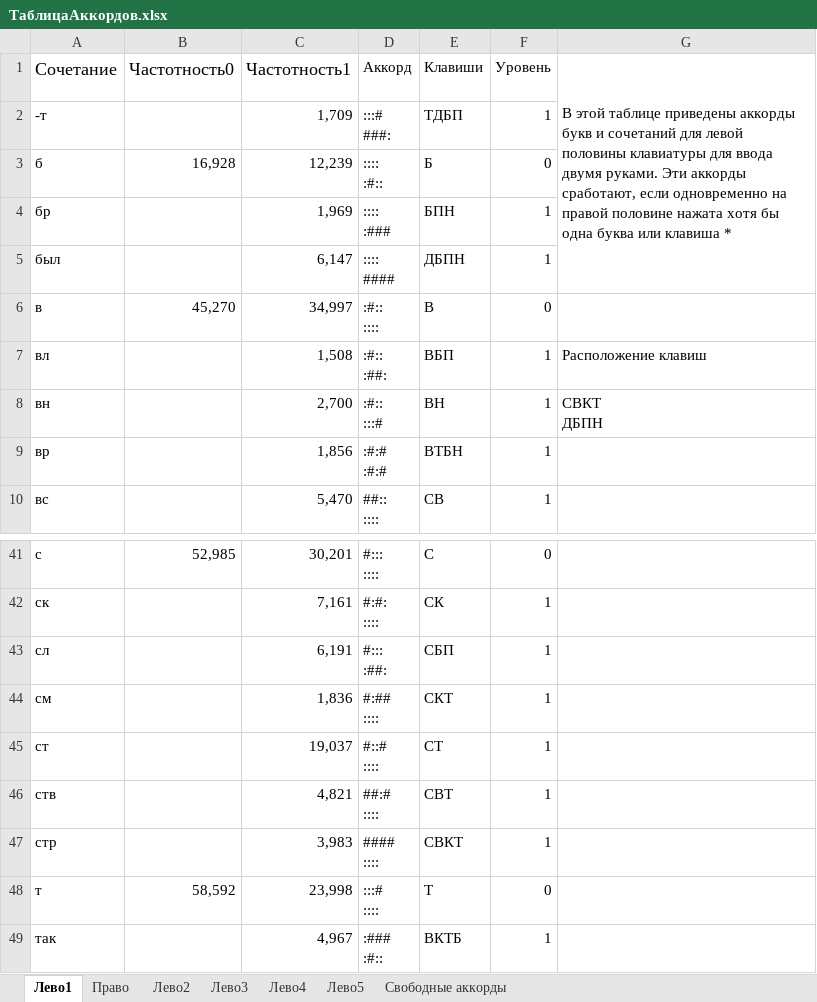
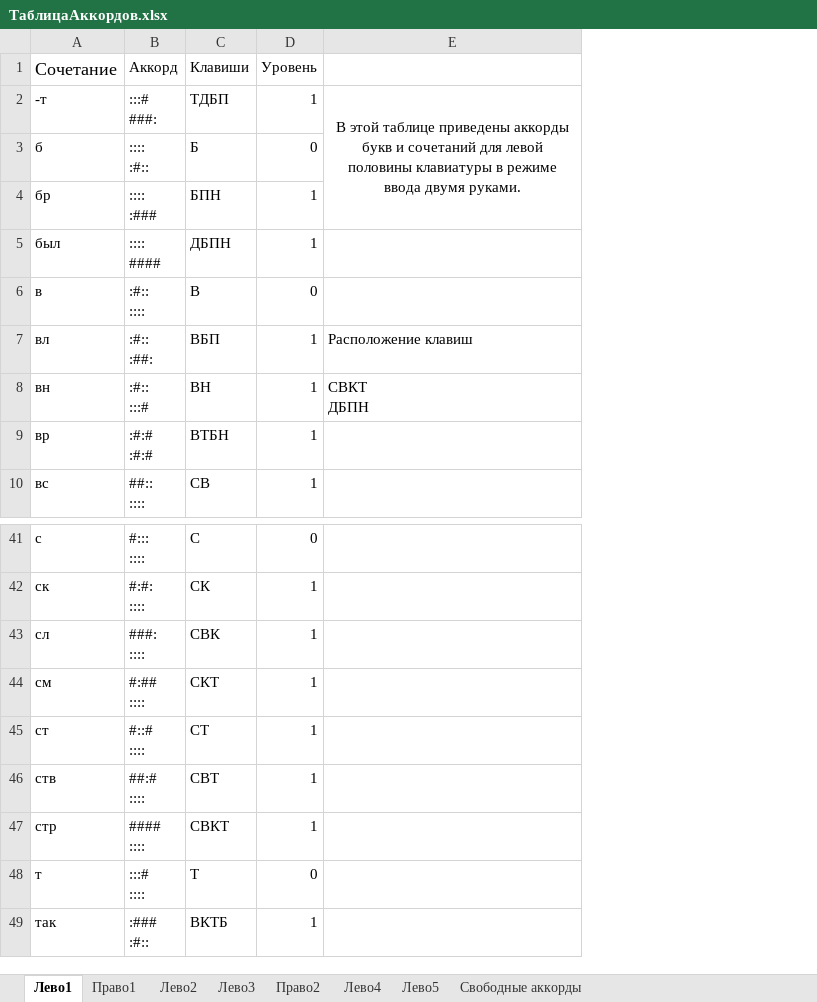
Before and after one commit to utyv/kolobok, an Excel workbook: ТаблицаАккордов.xlsx, sheet Лево1, drawn as a sheet; only a part is shown, gaps mark what is left out; values as stored, in another font and other column widths than the file's, no borders; charts and pictures not drawn; removed rows and columns are numbered as before the commit, all else as after; ↵ is a line break in a cell; the diff names each change by its address in the sheet, - before the commit and + after, or states it on an @@ line.

```diff
--- a/ТаблицаАккордов.xlsx (sheet Лево1)
+++ b/ТаблицаАккордов.xlsx (sheet Лево1)
-sheet tab: Право
+sheet tab: Право1
+sheet tab: Право2
-column B (Частотность0), rows 3-6: 16,928 |  |  | 45,270; rows 41-48: 52,985 |  |  |  |  |  |  | 58,592
-column C (Частотность1), rows 2-10: 1,709 | 12,239 | 1,969 | 6,147 | 34,997 | 1,508 | 2,700 | 1,856 | 5,470; rows 41-49: 30,201 | 7,161 | 6,191 | 1,836 | 19,037 | 4,821 | 3,983 | 23,998 | 4,967
-E1: В этой таблице приведены аккорды букв и сочетаний для левой половины клавиатуры для ввода двумя руками. Эти аккорды сработают, если одновременно на правой половине нажата хотя бы одна буква или клавиша *
+E1: (empty)
-G1:G5 merged
-E2: (empty)
+E2: В этой таблице приведены аккорды букв и сочетаний для левой половины клавиатуры в режиме ввода двумя руками.
+E2:E4 merged
-B43 (Аккорд): #::: ↵ :##:
+B43 (Аккорд): ###: ↵ ::::
-C43 (Клавиши): СБП
+C43 (Клавиши): СВК
```
Also changed, not shown: sheet Лево3, sheet Лево5, sheet Лево2, sheet Лево4, sheet Свободные аккорды, sheet Право1, 10 other files.
